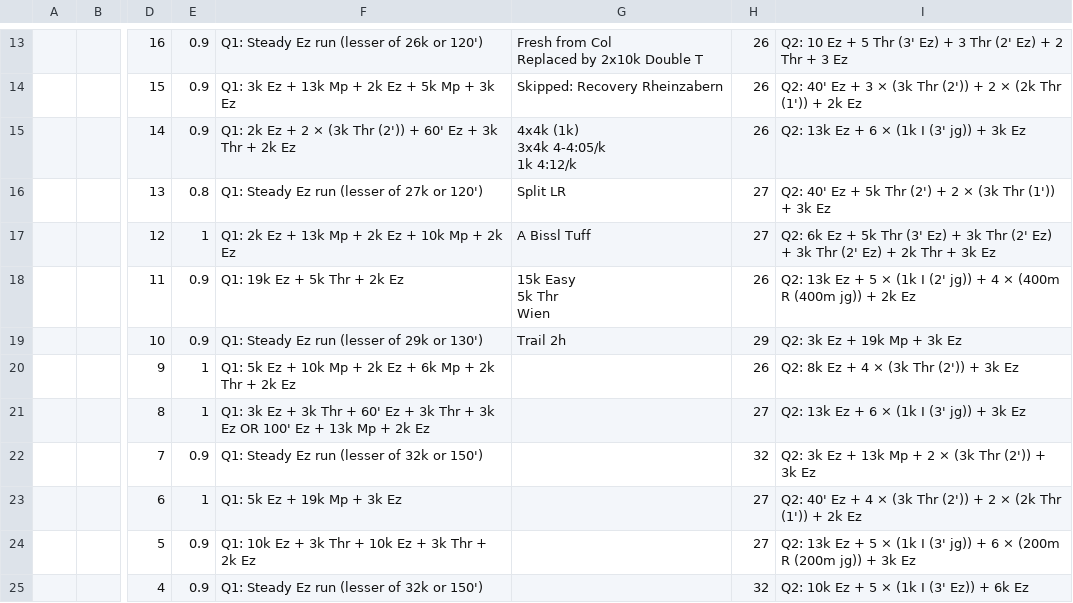
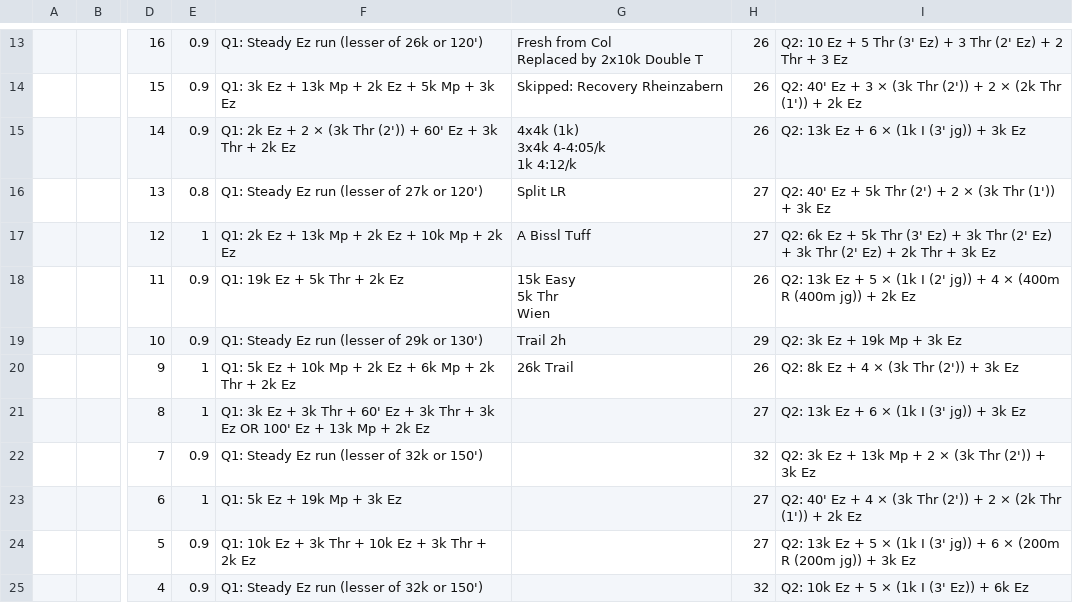
Before and after one commit to daniel-vera-g/runs, a CSV file: public/plan.csv, drawn as a sheet; only a part is shown, gaps mark what is left out; the diff names each change by its address in the sheet, - before the commit and + after, or states it on an @@ line.

Commit message:
chore: Update training plan via web app

```diff
--- a/public/plan.csv
+++ b/public/plan.csv
-G20: (empty)
+G20: 26k Trail
```
